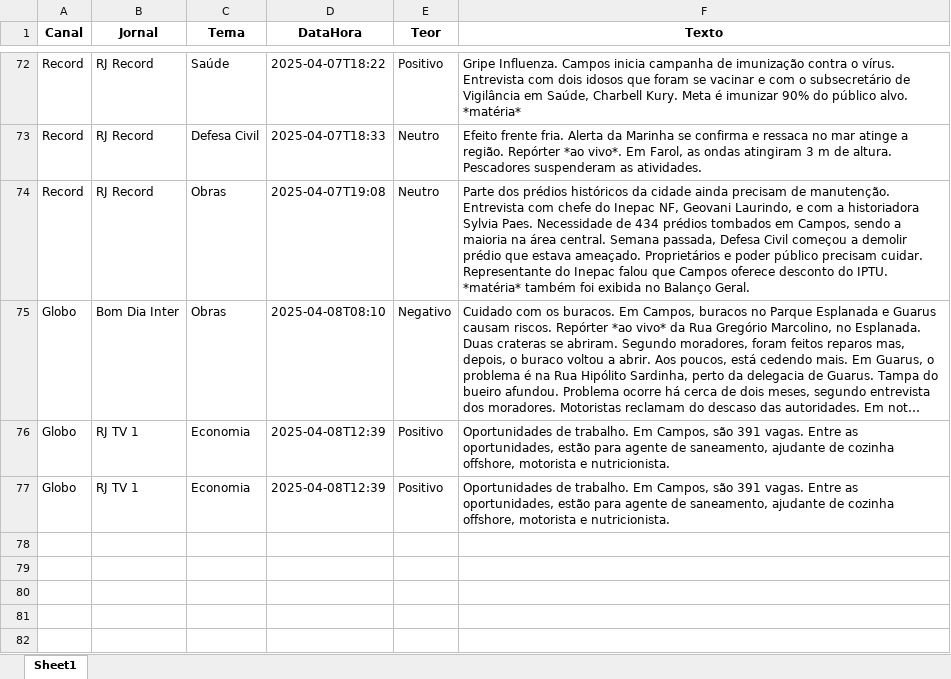
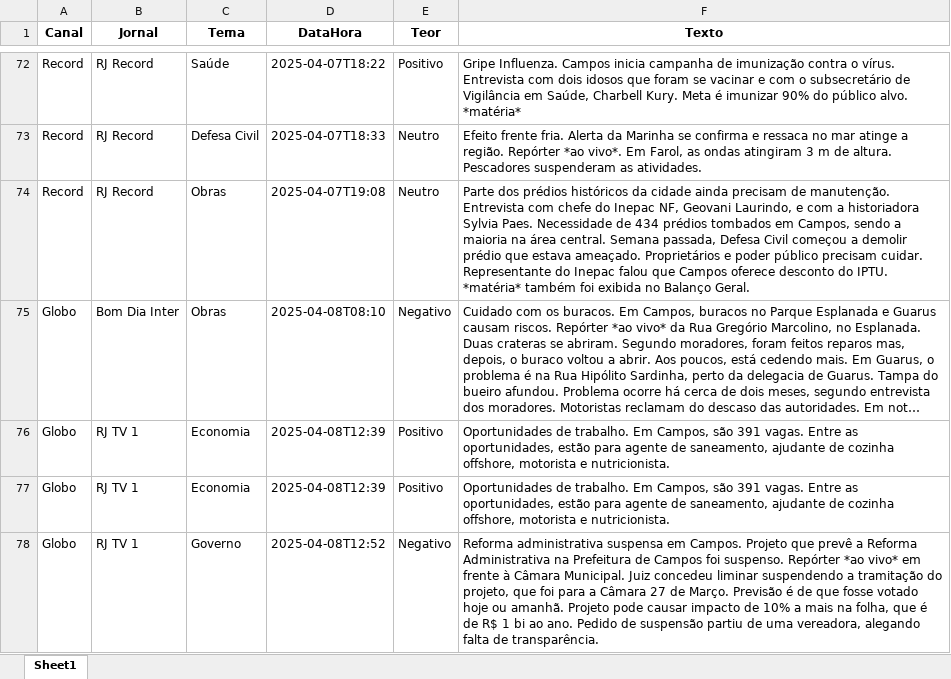
Before and after one commit to Marocosz/webdashtv, an Excel workbook: dados.xlsx, sheet Sheet1, drawn as a sheet; only a part is shown, gaps mark what is left out; long unchanged cells end in …; values as stored, in another font and other column widths than the file's, no borders; the diff names each change by its address in the sheet, - before the commit and + after, or states it on an @@ line.

Commit message:
Atualização automática do arquivo Excel

```diff
--- a/dados.xlsx (sheet Sheet1)
+++ b/dados.xlsx (sheet Sheet1)
+row 78: Globo | RJ TV 1 | Governo | 2025-04-08T12:52 | Negativo | Reforma administrativa suspensa em Campos. Projeto que prevê a Reforma Administrativa na Prefeitura de Campos foi suspenso. Repórter *ao vivo* em frente à Câmara Municipal. Juiz concedeu liminar suspendendo a tramitação do projeto, que foi para a Câmara 27 de Março. Previsão é de que fosse votado hoje ou amanhã. Projeto pode causar impacto de 10% a mais na folha, que é de R$ 1 bi ao ano. Pedido de suspensão partiu de uma vereadora, alegando falta de transparência.
```
